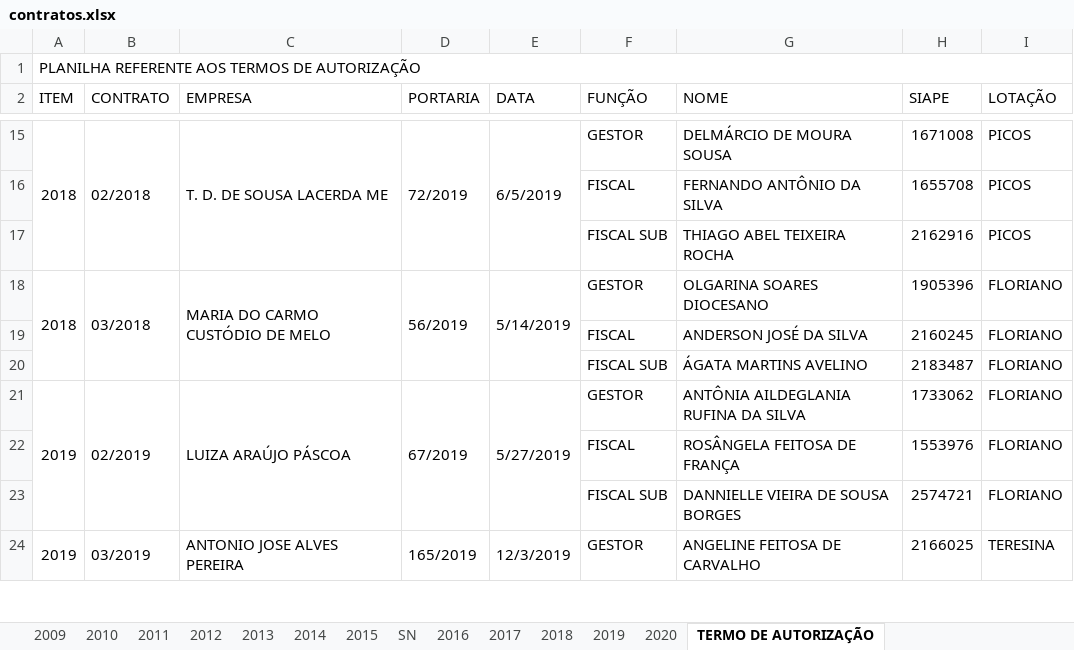
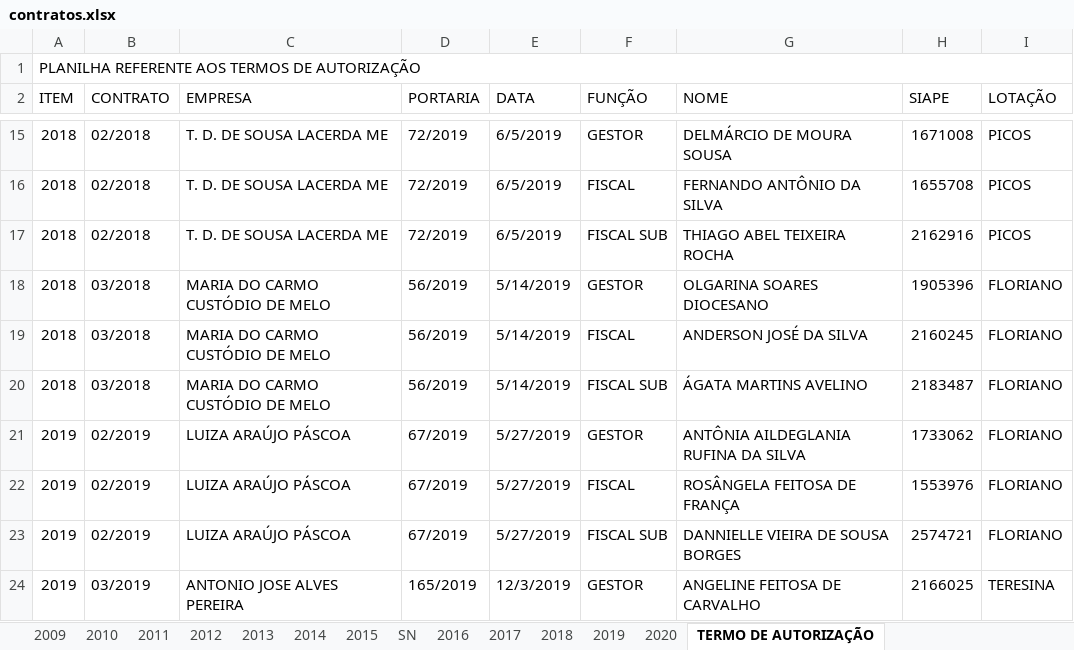
Before and after one commit to samuelslv7/portariasUFPI, an Excel workbook: contratos.xlsx, sheet TERMO DE AUTORIZAÇÃO, drawn as a sheet; only a part is shown, gaps mark what is left out; values as stored, in another font and other column widths than the file's, no cell formats; removed rows and columns are numbered as before the commit, all else as after; the diff covers the shown part only; the diff names each change by its address in the sheet, - before the commit and + after, or states it on an @@ line.

```diff
--- a/contratos.xlsx (sheet TERMO DE AUTORIZAÇÃO)
+++ b/contratos.xlsx (sheet TERMO DE AUTORIZAÇÃO)
-A15:A17 merged
-B15:B17 merged
-C15:C17 merged
-D15:D17 merged
-E15:E17 merged
-row 16:  |  |  |  |  | FISCAL | FERNANDO ANTÔNIO DA SILVA | 1655708 | PICOS
-row 17:  |  |  |  |  | FISCAL SUB | THIAGO ABEL TEIXEIRA ROCHA | 2162916 | PICOS
+row 16: 2018 | 02/2018 | T. D. DE SOUSA LACERDA ME | 72/2019 | 6/5/2019 | FISCAL | FERNANDO ANTÔNIO DA SILVA | 1655708 | PICOS
+row 17: 2018 | 02/2018 | T. D. DE SOUSA LACERDA ME | 72/2019 | 6/5/2019 | FISCAL SUB | THIAGO ABEL TEIXEIRA ROCHA | 2162916 | PICOS
-A18:A20 merged
-B18:B20 merged
-C18:C20 merged
-D18:D20 merged
-E18:E20 merged
-row 19:  |  |  |  |  | FISCAL | ANDERSON JOSÉ DA SILVA | 2160245 | FLORIANO
-row 20:  |  |  |  |  | FISCAL SUB | ÁGATA MARTINS AVELINO | 2183487 | FLORIANO
+row 19: 2018 | 03/2018 | MARIA DO CARMO CUSTÓDIO DE MELO | 56/2019 | 5/14/2019 | FISCAL | ANDERSON JOSÉ DA SILVA | 2160245 | FLORIANO
+row 20: 2018 | 03/2018 | MARIA DO CARMO CUSTÓDIO DE MELO | 56/2019 | 5/14/2019 | FISCAL SUB | ÁGATA MARTINS AVELINO | 2183487 | FLORIANO
-A21:A23 merged
-B21:B23 merged
-C21:C23 merged
-D21:D23 merged
-E21:E23 merged
-row 22:  |  |  |  |  | FISCAL | ROSÂNGELA FEITOSA DE FRANÇA | 1553976 | FLORIANO
-row 23:  |  |  |  |  | FISCAL SUB | DANNIELLE VIEIRA DE SOUSA BORGES | 2574721 | FLORIANO
+row 22: 2019 | 02/2019 | LUIZA ARAÚJO PÁSCOA | 67/2019 | 5/27/2019 | FISCAL | ROSÂNGELA FEITOSA DE FRANÇA | 1553976 | FLORIANO
+row 23: 2019 | 02/2019 | LUIZA ARAÚJO PÁSCOA | 67/2019 | 5/27/2019 | FISCAL SUB | DANNIELLE VIEIRA DE SOUSA BORGES | 2574721 | FLORIANO
-A24:A26 merged
-B24:B26 merged
-C24:C26 merged
-D24:D26 merged
-E24:E26 merged
```
Also changed, not shown: 37 added rows, 37 removed rows, 301 edited cells and merged cells elsewhere in this sheet, cell formats.
